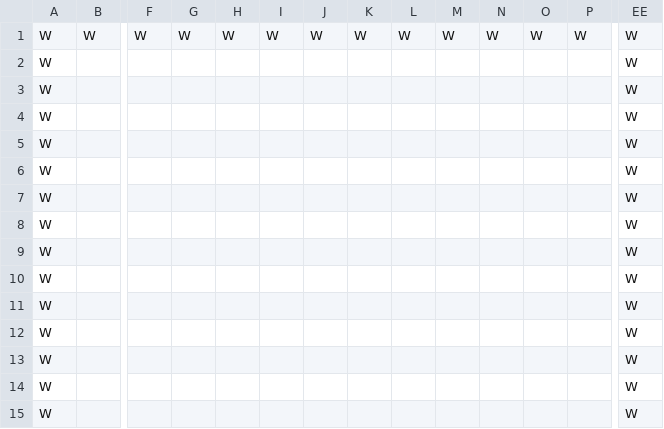
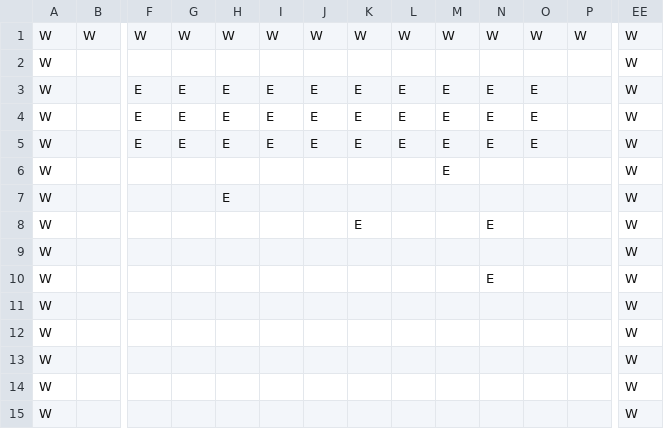
Before and after one commit to TobyMCGames/SP1Framework, a CSV file: SP1Framework/Maps/TestMap.csv, drawn as a sheet; only a part is shown, gaps mark what is left out; removed rows and columns are numbered as before the commit, all else as after; rows hold the shown columns only; the diff names each change by its address in the sheet, - before the commit and + after, or states it on an @@ line.

```diff
--- a/SP1Framework/Maps/TestMap.csv
+++ b/SP1Framework/Maps/TestMap.csv
+row 3: W |  | E | E | E | E | E | E | E | E | E | E |  | W
+row 4: W |  | E | E | E | E | E | E | E | E | E | E |  | W
+row 5: W |  | E | E | E | E | E | E | E | E | E | E |  | W
+row 6: W |  |  |  |  |  |  |  |  | E |  |  |  | W
+row 7: W |  |  |  | E |  |  |  |  |  |  |  |  | W
+row 8: W |  |  |  |  |  |  | E |  |  | E |  |  | W
-N10: (empty)
+N10: E
-row 5: W |  |  |  |  |  |  |  |  |  |  |  |  | W
-row 6: W |  |  |  |  |  |  |  |  |  |  |  |  | W
-row 7: W |  |  |  |  |  |  |  |  |  |  |  |  | W
-row 8: W |  |  |  |  |  |  |  |  |  |  |  |  | W
-row 9: W |  |  |  |  |  |  |  |  |  |  |  |  | W
-row 10: W |  |  |  |  |  |  |  |  |  |  |  |  | W
```
Also changed, not shown: SP1Framework/UI/Stat(G).csv, 11 other files.
